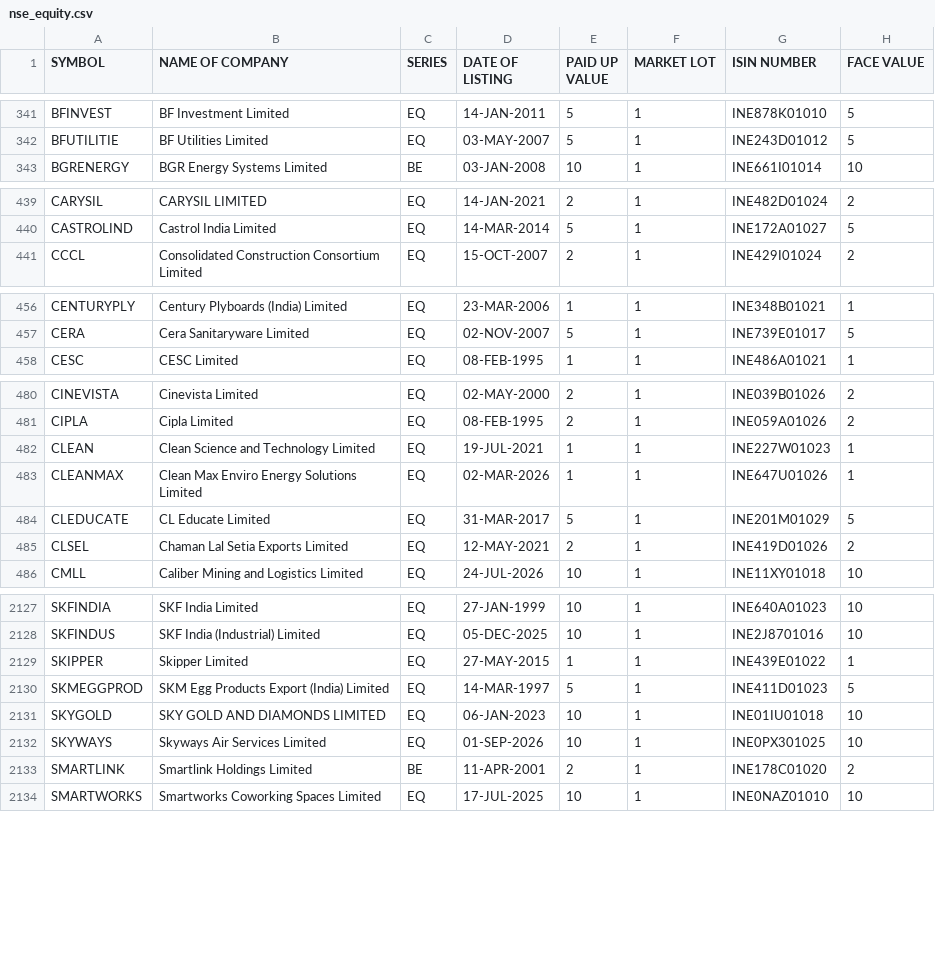
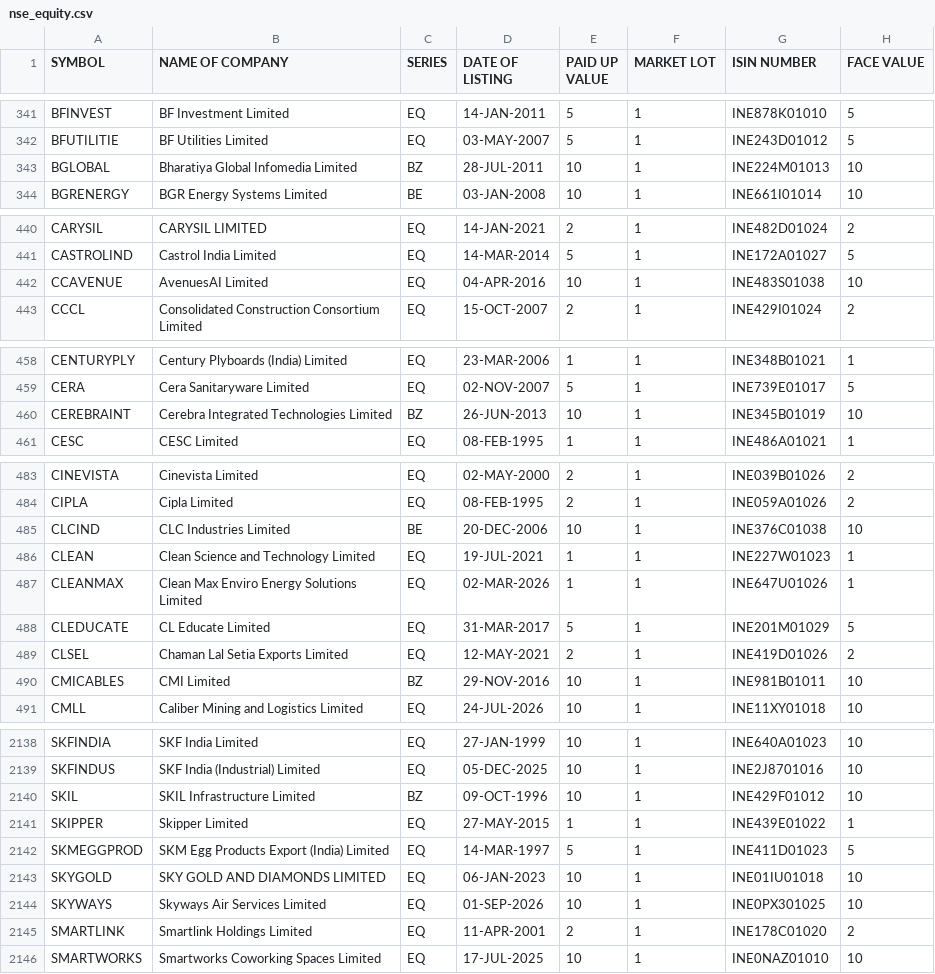
Before and after one commit to udhayaka86/nse-stock-intelligence, a CSV file: data/nse_equity.csv, drawn as a sheet; only a part is shown, gaps mark what is left out; the diff covers the shown part only.

```diff
--- a/data/nse_equity.csv
+++ b/data/nse_equity.csv
@@ -342,2 +342,3 @@ BFINVEST,BF Investment Limited,EQ,14-JAN-2011,5,1,INE878K01010,5
 BFUTILITIE,BF Utilities Limited,EQ,03-MAY-2007,5,1,INE243D01012,5
+BGLOBAL,Bharatiya Global Infomedia Limited,BZ,28-JUL-2011,10,1,INE224M01013,10
 BGRENERGY,BGR Energy Systems Limited,BE,03-JAN-2008,10,1,INE661I01014,10
@@ -440,2 +441,3 @@ CARYSIL,CARYSIL LIMITED,EQ,14-JAN-2021,2,1,INE482D01024,2
 CASTROLIND,Castrol India Limited,EQ,14-MAR-2014,5,1,INE172A01027,5
+CCAVENUE,AvenuesAI Limited,EQ,04-APR-2016,10,1,INE483S01038,10
 CCCL,Consolidated Construction Consortium Limited,EQ,15-OCT-2007,2,1,INE429I01024,2
@@ -457,2 +459,3 @@ CENTURYPLY,Century Plyboards (India) Limited,EQ,23-MAR-2006,1,1,INE348B01021,1
 CERA,Cera Sanitaryware Limited,EQ,02-NOV-2007,5,1,INE739E01017,5
+CEREBRAINT,Cerebra Integrated Technologies Limited,BZ,26-JUN-2013,10,1,INE345B01019,10
 CESC,CESC Limited,EQ,08-FEB-1995,1,1,INE486A01021,1
@@ -481,2 +484,3 @@ CINEVISTA,Cinevista Limited,EQ,02-MAY-2000,2,1,INE039B01026,2
 CIPLA,Cipla Limited,EQ,08-FEB-1995,2,1,INE059A01026,2
+CLCIND,CLC Industries Limited,BE,20-DEC-2006,10,1,INE376C01038,10
 CLEAN,Clean Science and Technology Limited,EQ,19-JUL-2021,1,1,INE227W01023,1
@@ -485,2 +489,3 @@ CLEDUCATE,CL Educate Limited,EQ,31-MAR-2017,5,1,INE201M01029,5
 CLSEL,Chaman Lal Setia Exports Limited,EQ,12-MAY-2021,2,1,INE419D01026,2
+CMICABLES,CMI Limited,BZ,29-NOV-2016,10,1,INE981B01011,10
 CMLL,Caliber Mining and Logistics Limited,EQ,24-JUL-2026,10,1,INE11XY01018,10
@@ -2128,2 +2139,3 @@ SKFINDIA,SKF India Limited,EQ,27-JAN-1999,10,1,INE640A01023,10
 SKFINDUS,SKF India (Industrial) Limited,EQ,05-DEC-2025,10,1,INE2J8701016,10
+SKIL,SKIL Infrastructure Limited,BZ,09-OCT-1996,10,1,INE429F01012,10
 SKIPPER,Skipper Limited,EQ,27-MAY-2015,1,1,INE439E01022,1
@@ -2132,3 +2144,3 @@ SKYGOLD,SKY GOLD AND DIAMONDS LIMITED,EQ,06-JAN-2023,10,1,INE01IU01018,10
 SKYWAYS,Skyways Air Services Limited,EQ,01-SEP-2026,10,1,INE0PX301025,10
-SMARTLINK,Smartlink Holdings Limited,BE,11-APR-2001,2,1,INE178C01020,2
+SMARTLINK,Smartlink Holdings Limited,EQ,11-APR-2001,2,1,INE178C01020,2
 SMARTWORKS,Smartworks Coworking Spaces Limited,EQ,17-JUL-2025,10,1,INE0NAZ01010,10
```
Also changed, not shown: 9 added rows, 1 removed row and 8 edited cells elsewhere in this file.
